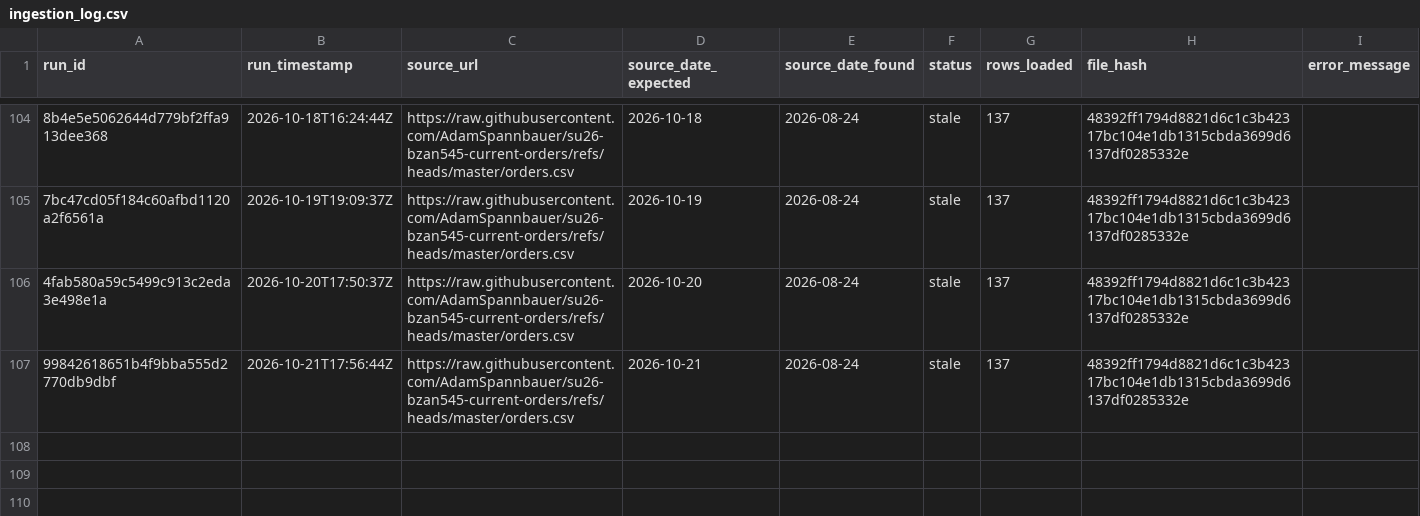
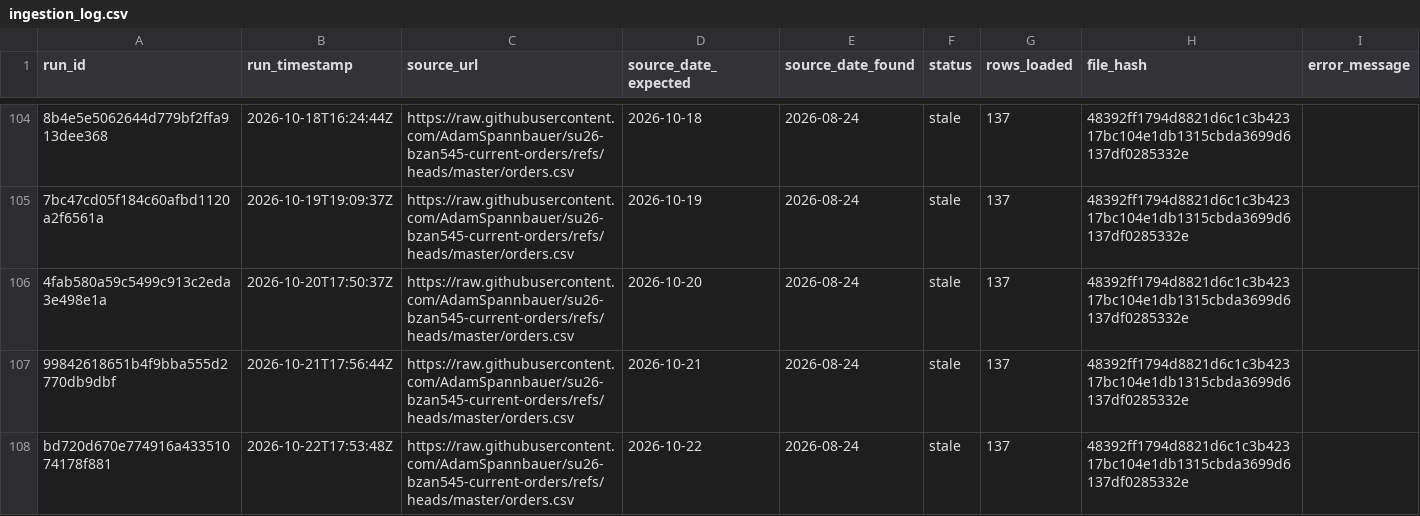
Before and after one commit to AkyuzBurhan/rocky-top-data-pipeline, a CSV file: data/ingestion_log.csv, drawn as a sheet; only a part is shown, gaps mark what is left out; the diff names each change by its address in the sheet, - before the commit and + after, or states it on an @@ line.

```diff
--- a/data/ingestion_log.csv
+++ b/data/ingestion_log.csv
+row 108: bd720d670e774916a43351074178f881 | 2026-10-22T17:53:48Z | https://raw.githubusercontent.com/AdamSpannbauer/su26-bzan545-current-orders/refs/heads/master/orders.csv | 2026-10-22 | 2026-08-24 | stale | 137 | 48392ff1794d8821d6c1c3b42317bc104e1db1315cbda3699d6137df0285332e
```
Also changed, not shown: 1 other file.
